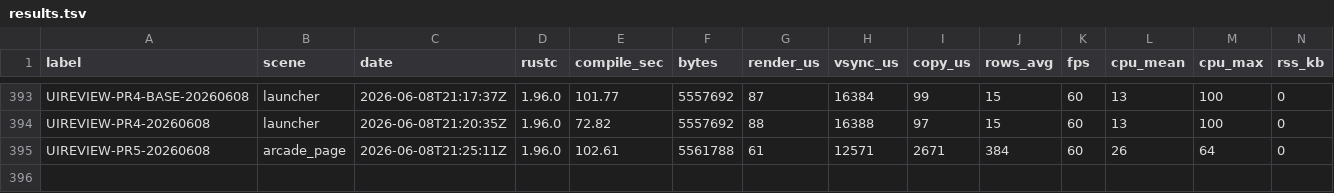
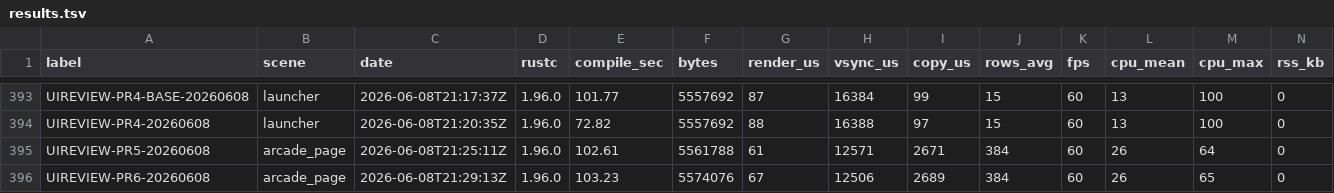
Before and after one commit to NigelBreslaw/MiSTer-MagiK, a TSV file: history/toolchain-bench/results.tsv, drawn as a sheet; only a part is shown, gaps mark what is left out; rows hold the shown columns only; the diff names each change by its address in the sheet, - before the commit and + after, or states it on an @@ line.

Commit message:
Constrain arcade preview title footer

```diff
--- a/history/toolchain-bench/results.tsv
+++ b/history/toolchain-bench/results.tsv
+row 396: UIREVIEW-PR6-20260608 | arcade_page | 2026-06-08T21:29:13Z | 1.96.0 | 103.23 | 5574076 | 67 | 12506 | 2689 | 384 | 60 | 26 | 65 | 0
```
Also changed, not shown: 1 other file.
